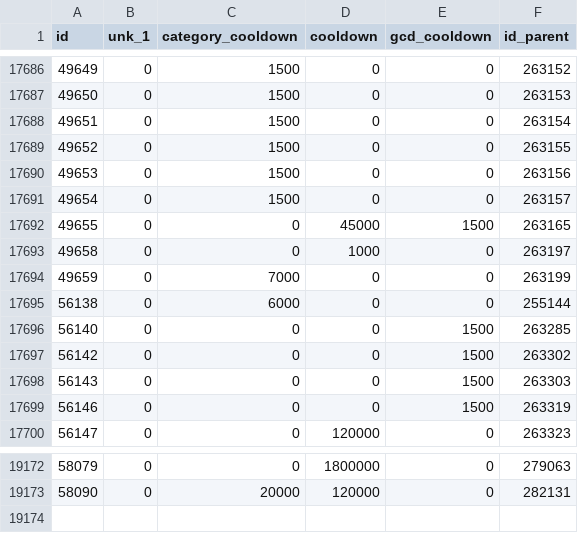
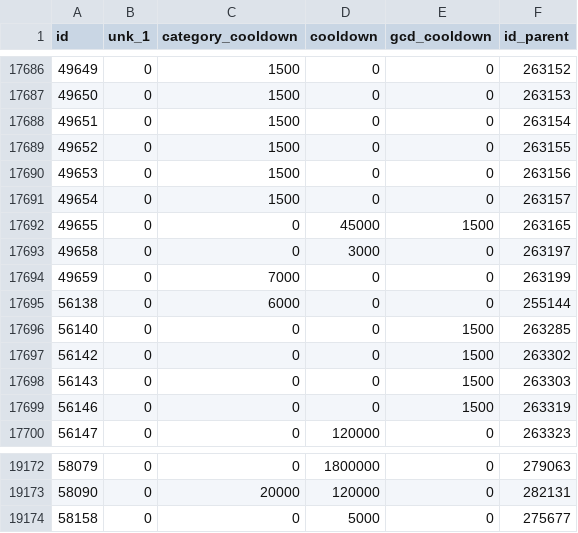
Before and after one commit to herotc/hero-dbc, a CSV file: DBC/generated/SpellCooldowns.csv, drawn as a sheet; only a part is shown, gaps mark what is left out.

Commit message:
Regenerate data for build 27178

```diff
--- a/DBC/generated/SpellCooldowns.csv
+++ b/DBC/generated/SpellCooldowns.csv
@@ -17692,3 +17692,3 @@ id,unk_1,category_cooldown,cooldown,gcd_cooldown,id_parent
 49655,0,0,45000,1500,263165
-49658,0,0,1000,0,263197
+49658,0,0,3000,0,263197
 49659,0,7000,0,0,263199
@@ -19173 +19173,2 @@ id,unk_1,category_cooldown,cooldown,gcd_cooldown,id_parent
 58090,0,20000,120000,0,282131
+58158,0,0,5000,0,275677
```
Also changed, not shown: DBC/generated/SpellAuraOptions.csv, 16 other files.
